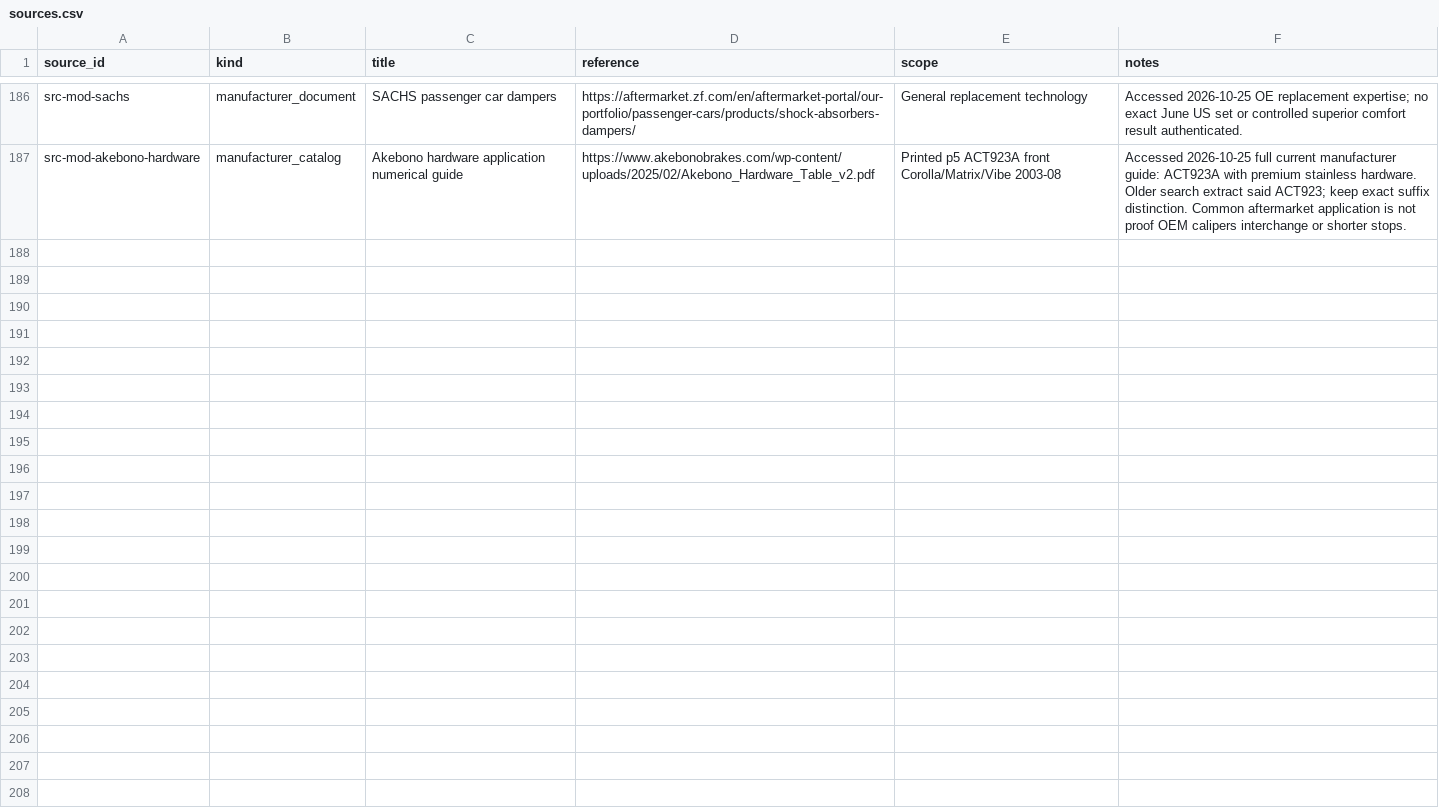
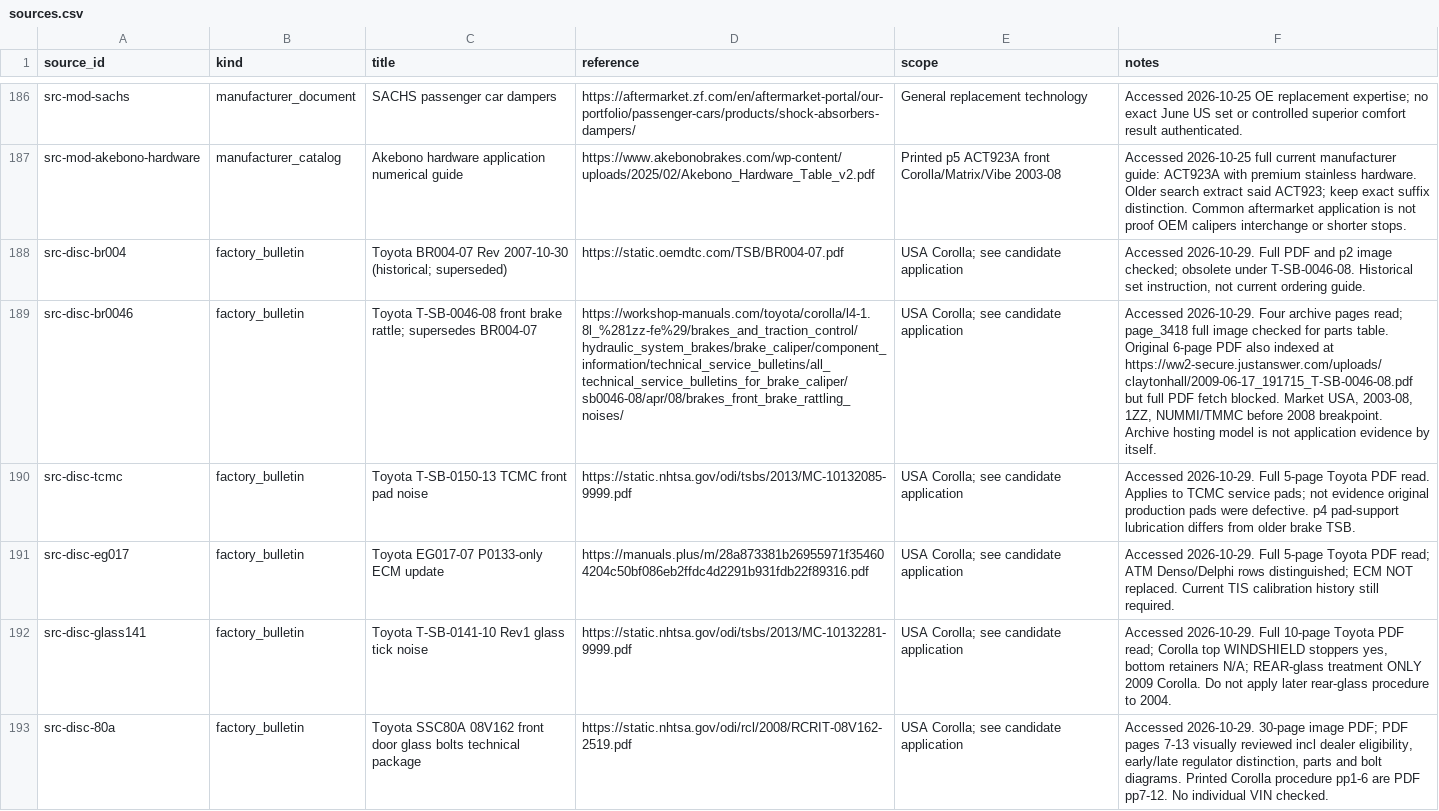
Before and after one commit to 79cbd8hmgj-wq/Felicity, a CSV file: database/sources.csv, drawn as a sheet; only a part is shown, gaps mark what is left out; the diff covers the shown part only; the diff names each change by its address in the sheet, - before the commit and + after, or states it on an @@ line.

```diff
--- a/database/sources.csv
+++ b/database/sources.csv
+row 188: src-disc-br004 | factory_bulletin | Toyota BR004-07 Rev 2007-10-30 (historical; superseded) | https://static.oemdtc.com/TSB/BR004-07.pdf | USA Corolla; see candidate application | Accessed 2026-10-29. Full PDF and p2 image checked; obsolete under T-SB-0046-08. Historical set instruction, not current ordering guide.
+row 189: src-disc-br0046 | factory_bulletin | Toyota T-SB-0046-08 front brake rattle; supersedes BR004-07 | https://workshop-manuals.com/toyota/corolla/l4-1.8l_%281zz-fe%29/brakes_and_traction_control/hydraulic_system_brakes/brake_caliper/component_information/technical_service_bulletins/all_technical_service_bulletins_for_brake_caliper/sb0046-08/apr/08/brakes_front_brake_rattling_noises/ | USA Corolla; see candidate application | Accessed 2026-10-29. Four archive pages read; page_3418 full image checked for parts table. Original 6-page PDF also indexed at https://ww2-secure.justanswer.com/uploads/claytonhall/2009-06-17_191715_T-SB-0046-08.pdf but full PDF fetch blocked. Market USA, 2003-08, 1ZZ, NUMMI/TMMC before 2008 breakpoint. Archive hosting model is not application evidence by itself.
+row 190: src-disc-tcmc | factory_bulletin | Toyota T-SB-0150-13 TCMC front pad noise | https://static.nhtsa.gov/odi/tsbs/2013/MC-10132085-9999.pdf | USA Corolla; see candidate application | Accessed 2026-10-29. Full 5-page Toyota PDF read. Applies to TCMC service pads; not evidence original production pads were defective. p4 pad-support lubrication differs from older brake TSB.
+row 191: src-disc-eg017 | factory_bulletin | Toyota EG017-07 P0133-only ECM update | https://manuals.plus/m/28a873381b26955971f354604204c50bf086eb2ffdc4d2291b931fdb22f89316.pdf | USA Corolla; see candidate application | Accessed 2026-10-29. Full 5-page Toyota PDF read; ATM Denso/Delphi rows distinguished; ECM NOT replaced. Current TIS calibration history still required.
+row 192: src-disc-glass141 | factory_bulletin | Toyota T-SB-0141-10 Rev1 glass tick noise | https://static.nhtsa.gov/odi/tsbs/2013/MC-10132281-9999.pdf | USA Corolla; see candidate application | Accessed 2026-10-29. Full 10-page Toyota PDF read; Corolla top WINDSHIELD stoppers yes, bottom retainers N/A; REAR-glass treatment ONLY 2009 Corolla. Do not apply later rear-glass procedure to 2004.
+row 193: src-disc-80a | factory_bulletin | Toyota SSC80A 08V162 front door glass bolts technical package | https://static.nhtsa.gov/odi/rcl/2008/RCRIT-08V162-2519.pdf | USA Corolla; see candidate application | Accessed 2026-10-29. 30-page image PDF; PDF pages 7-13 visually reviewed incl dealer eligibility, early/late regulator distinction, parts and bolt diagrams. Printed Corolla procedure pp1-6 are PDF pp7-12. No individual VIN checked.
```
Also changed, not shown: 5 added rows elsewhere in this file, database/upgrade_candidates.csv, database/upgrade_value_matrix.csv, 3 other files.
